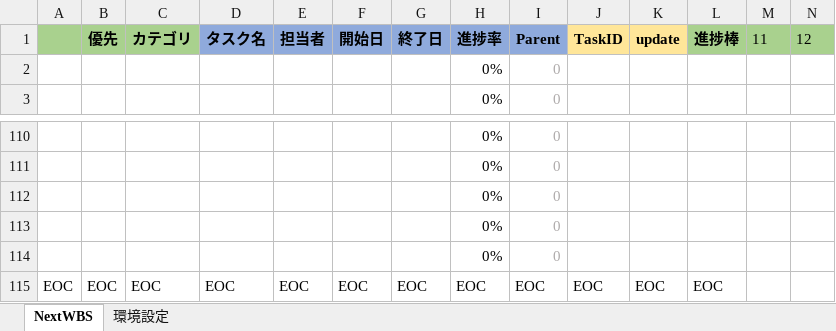
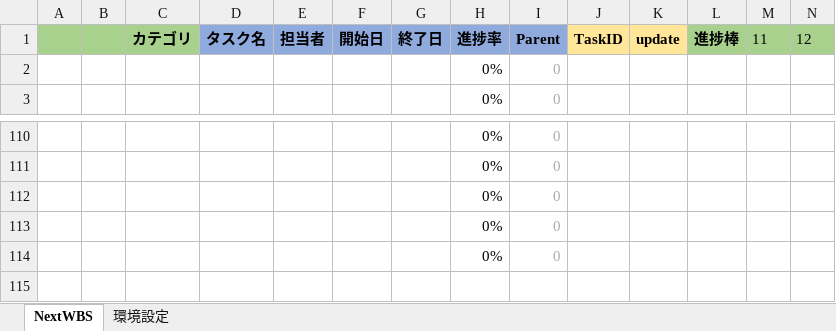
Before and after one commit to ryohei-ochi-fr/nextwbs, an Excel workbook: NextWBS_所属_氏名.xlsm, sheet NextWBS, drawn as a sheet; only a part is shown, gaps mark what is left out; values as stored, in another font and other column widths than the file's, no borders; conditional formats not drawn; rows hold the shown columns only; the diff names each change by its address in the sheet, - before the commit and + after, or states it on an @@ line.

```diff
--- a/NextWBS_所属_氏名.xlsm (sheet NextWBS)
+++ b/NextWBS_所属_氏名.xlsm (sheet NextWBS)
-B1: 優先
+B1: (empty)
-row 115: EOC | EOC | EOC | EOC | EOC | EOC | EOC | EOC | EOC | EOC | EOC | EOC
```
Also changed, not shown: 1 other file.
